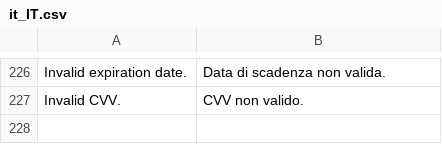
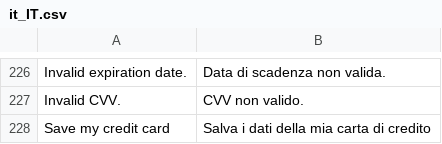
Before and after one commit to payplug/payplug-magento2, a CSV file: i18n/it_IT.csv, drawn as a sheet; only a part is shown, gaps mark what is left out.

```diff
--- a/i18n/it_IT.csv
+++ b/i18n/it_IT.csv
@@ -227 +227,2 @@
 "Invalid CVV.","CVV non valido."
+"Save my credit card","Salva i dati della mia carta di credito"
```
Also changed, not shown: i18n/en_US.csv, i18n/es_ES.csv, 5 other files.
